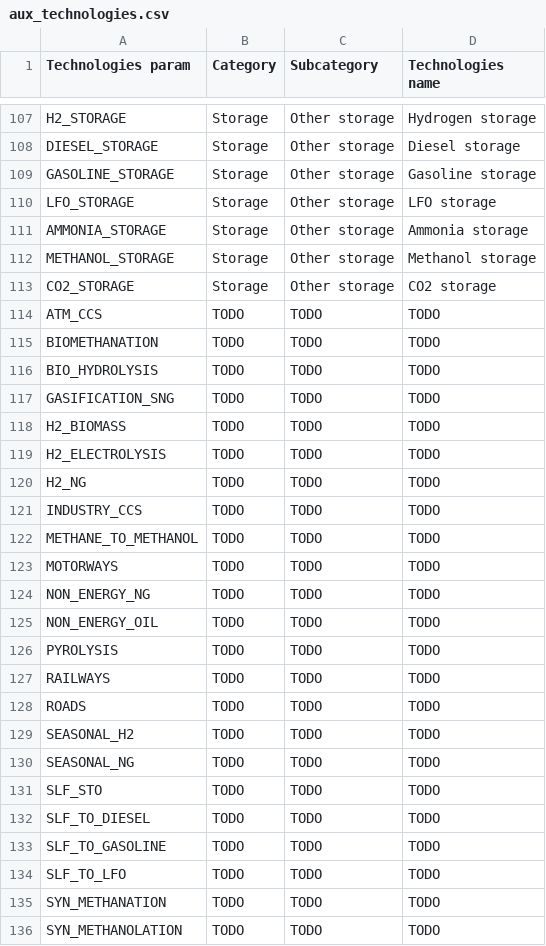
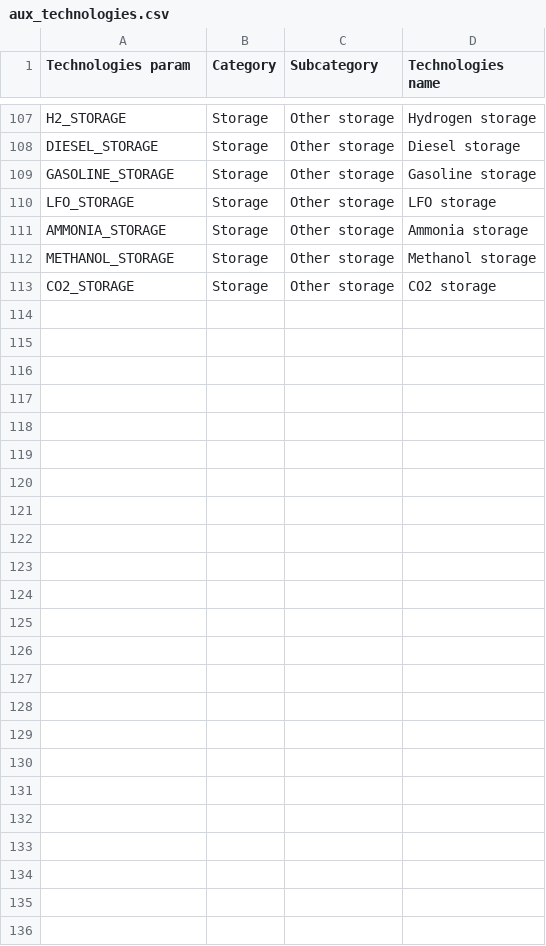
Before and after one commit to nat1236/EnergyScope, a CSV file: Data/User_data/aux_technologies.csv, drawn as a sheet; only a part is shown, gaps mark what is left out; the diff covers the shown part only; the diff names each change by its address in the sheet, - before the commit and + after, or states it on an @@ line.

```diff
--- a/Data/User_data/aux_technologies.csv
+++ b/Data/User_data/aux_technologies.csv
-row 114: ATM_CCS | TODO | TODO | TODO
-row 115: BIOMETHANATION | TODO | TODO | TODO
-row 116: BIO_HYDROLYSIS | TODO | TODO | TODO
-row 117: GASIFICATION_SNG | TODO | TODO | TODO
-row 118: H2_BIOMASS | TODO | TODO | TODO
-row 119: H2_ELECTROLYSIS | TODO | TODO | TODO
-row 120: H2_NG | TODO | TODO | TODO
-row 121: INDUSTRY_CCS | TODO | TODO | TODO
-row 122: METHANE_TO_METHANOL | TODO | TODO | TODO
-row 123: MOTORWAYS | TODO | TODO | TODO
-row 124: NON_ENERGY_NG | TODO | TODO | TODO
-row 125: NON_ENERGY_OIL | TODO | TODO | TODO
-row 126: PYROLYSIS | TODO | TODO | TODO
-row 127: RAILWAYS | TODO | TODO | TODO
-row 128: ROADS | TODO | TODO | TODO
-row 129: SEASONAL_H2 | TODO | TODO | TODO
-row 130: SEASONAL_NG | TODO | TODO | TODO
-row 131: SLF_STO | TODO | TODO | TODO
-row 132: SLF_TO_DIESEL | TODO | TODO | TODO
-row 133: SLF_TO_GASOLINE | TODO | TODO | TODO
-row 134: SLF_TO_LFO | TODO | TODO | TODO
-row 135: SYN_METHANATION | TODO | TODO | TODO
-row 136: SYN_METHANOLATION | TODO | TODO | TODO
```
Also changed, not shown: 19 edited cells elsewhere in this file, Data/Developer_data/Layers_in_out.csv, Data/Developer_data/Storage_eff_in.csv, 9 other files.
